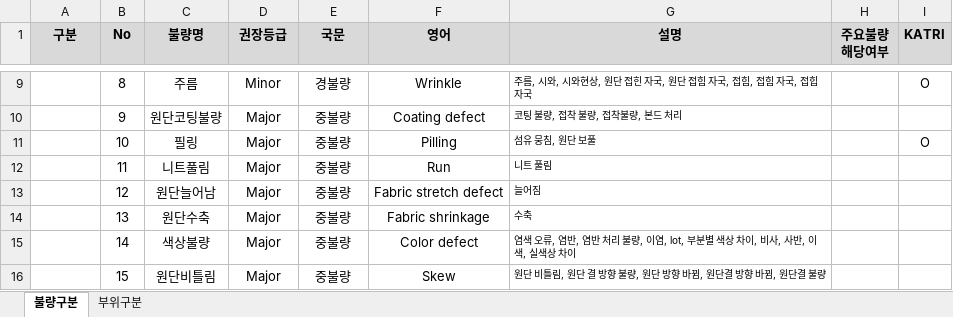
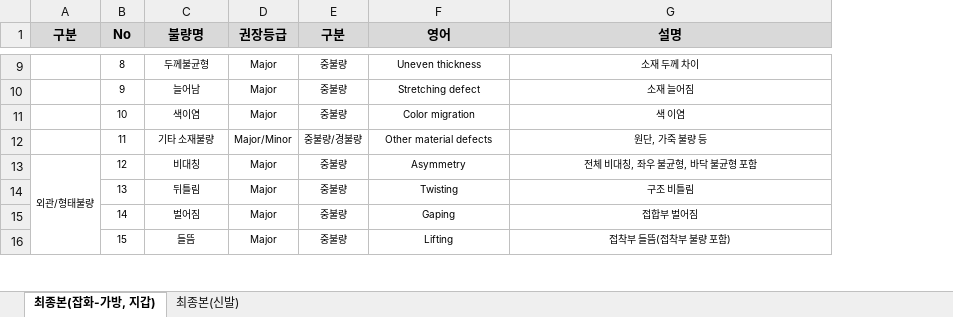
Before and after one commit to kimppuppu/product_inspection, an Excel workbook: data/[의류]표준불량명칭.xlsx, sheet 최종본(잡화-가방, 지갑), drawn as a sheet; only a part is shown, gaps mark what is left out; values as stored, in another font and other column widths than the file's, no borders; the diff covers the shown part only; the diff names each change by its address in the sheet, - before the commit and + after, or states it on an @@ line.

```diff
--- a/data/[의류]표준불량명칭.xlsx (sheet 최종본(잡화-가방, 지갑))
+++ b/data/[의류]표준불량명칭.xlsx (sheet 최종본(잡화-가방, 지갑))
-sheet tab: 불량구분
+sheet tab: 최종본(잡화-가방, 지갑)
-sheet tab: 부위구분
+sheet tab: 최종본(신발)
-column H (주요불량 해당여부), empty
-column I (KATRI), rows 9-11: O |  | O
-E1: 국문
+E1: 구분
@@ B9:F16 text size: smaller @@
-C9 (불량명): 주름
+C9 (불량명): 두께불균형
-D9 (권장등급): Minor
+D9 (권장등급): Major
-E9 (구분): 경불량
+E9 (구분): 중불량
-F9 (영어): Wrinkle
+F9 (영어): Uneven thickness
-G9:G16 alignment: left
+G9:G16 alignment: center
-G9 (설명): 주름, 시와, 시와현상, 원단 접힌 자국, 원단 접힘 자국, 접힘, 접힘 자국, 접힙 자국
+G9 (설명): 소재 두께 차이
-C10 (불량명): 원단코팅불량
+C10 (불량명): 늘어남
-F10 (영어): Coating defect
+F10 (영어): Stretching defect
-G10 (설명): 코팅 불량, 접착 불량, 접착불량, 본드 처리
+G10 (설명): 소재 늘어짐
-C11 (불량명): 필링
+C11 (불량명): 색이염
-F11 (영어): Pilling
+F11 (영어): Color migration
-G11 (설명): 섬유 뭉침, 원단 보풀
+G11 (설명): 색 이염
-C12 (불량명): 니트풀림
+C12 (불량명): 기타 소재불량
-D12 (권장등급): Major
+D12 (권장등급): Major/Minor
-E12 (구분): 중불량
+E12 (구분): 중불량/경불량
-F12 (영어): Run
+F12 (영어): Other material defects
-G12 (설명): 니트 풀림
+G12 (설명): 원단, 가죽 불량 등
-A13 (구분): (empty)
+A13 (구분): 외관/형태불량
+A13:A23 merged
-C13 (불량명): 원단늘어남
+C13 (불량명): 비대칭
-F13 (영어): Fabric stretch defect
+F13 (영어): Asymmetry
-G13 (설명): 늘어짐
+G13 (설명): 전체 비대칭, 좌우 불균형, 바닥 불균형 포함
-C14 (불량명): 원단수축
+C14 (불량명): 뒤틀림
-F14 (영어): Fabric shrinkage
+F14 (영어): Twisting
-G14 (설명): 수축
+G14 (설명): 구조 비틀림
-C15 (불량명): 색상불량
+C15 (불량명): 벌어짐
-F15 (영어): Color defect
+F15 (영어): Gaping
-G15 (설명): 염색 오류, 염반, 염반 처리 불량, 이염, lot, 부분별 색상 차이, 비사, 사반, 이색, 실색상 차이
+G15 (설명): 접합부 벌어짐
-C16 (불량명): 원단비틀림
+C16 (불량명): 들뜸
-F16 (영어): Skew
+F16 (영어): Lifting
-G16 (설명): 원단 비틀림, 원단 결 방향 불량, 원단 방향 바뀜, 원단결 방향 바뀜, 원단결 불량
+G16 (설명): 접착부 들뜸(접착부 불량 포함)
```
Also changed, not shown: 26 removed rows, 118 edited cells, cell formats and merged cells elsewhere in this sheet, sheet 최종본(신발), 1 other file.
